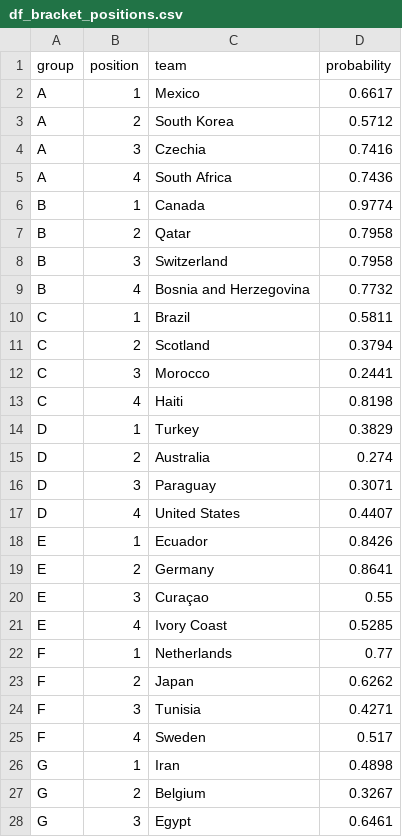
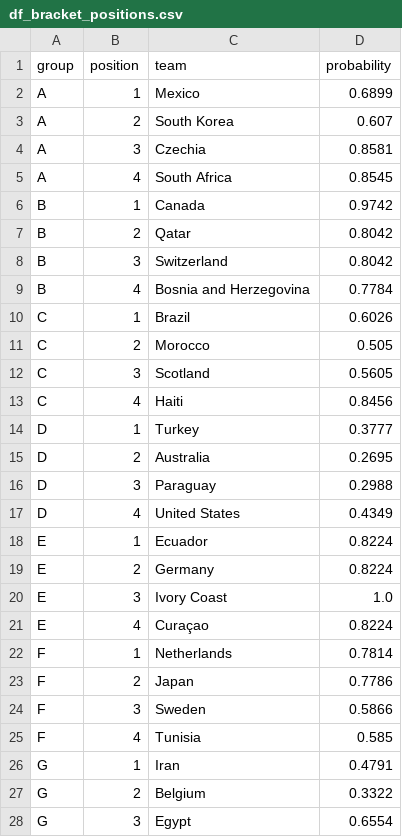
Before and after one commit to Speakful/wc2026-predictor, a CSV file: data/processed/df_bracket_positions.csv, drawn as a sheet; only a part is shown; the diff covers the shown part only.

```diff
--- a/data/processed/df_bracket_positions.csv
+++ b/data/processed/df_bracket_positions.csv
@@ -1,28 +1,28 @@
 group,position,team,probability
-A,1,Mexico,0.6617
-A,2,South Korea,0.5712
-A,3,Czechia,0.7416
-A,4,South Africa,0.7436
-B,1,Canada,0.9774
-B,2,Qatar,0.7958
-B,3,Switzerland,0.7958
-B,4,Bosnia and Herzegovina,0.7732
-C,1,Brazil,0.5811
-C,2,Scotland,0.3794
-C,3,Morocco,0.2441
-C,4,Haiti,0.8198
-D,1,Turkey,0.3829
-D,2,Australia,0.274
-D,3,Paraguay,0.3071
-D,4,United States,0.4407
-E,1,Ecuador,0.8426
-E,2,Germany,0.8641
-E,3,Curaçao,0.55
-E,4,Ivory Coast,0.5285
-F,1,Netherlands,0.77
-F,2,Japan,0.6262
-F,3,Tunisia,0.4271
-F,4,Sweden,0.517
-G,1,Iran,0.4898
-G,2,Belgium,0.3267
-G,3,Egypt,0.6461
+A,1,Mexico,0.6899
+A,2,South Korea,0.607
+A,3,Czechia,0.8581
+A,4,South Africa,0.8545
+B,1,Canada,0.9742
+B,2,Qatar,0.8042
+B,3,Switzerland,0.8042
+B,4,Bosnia and Herzegovina,0.7784
+C,1,Brazil,0.6026
+C,2,Morocco,0.505
+C,3,Scotland,0.5605
+C,4,Haiti,0.8456
+D,1,Turkey,0.3777
+D,2,Australia,0.2695
+D,3,Paraguay,0.2988
+D,4,United States,0.4349
+E,1,Ecuador,0.8224
+E,2,Germany,0.8224
+E,3,Ivory Coast,1.0
+E,4,Curaçao,0.8224
+F,1,Netherlands,0.7814
+F,2,Japan,0.7786
+F,3,Sweden,0.5866
+F,4,Tunisia,0.585
+G,1,Iran,0.4791
+G,2,Belgium,0.3322
+G,3,Egypt,0.6554
```
Also changed, not shown: 2 added rows, 2 removed rows and 23 edited cells elsewhere in this file, data/processed/df_simulation_log.csv, data/processed/df_simulation_results.csv, 2 other files.
